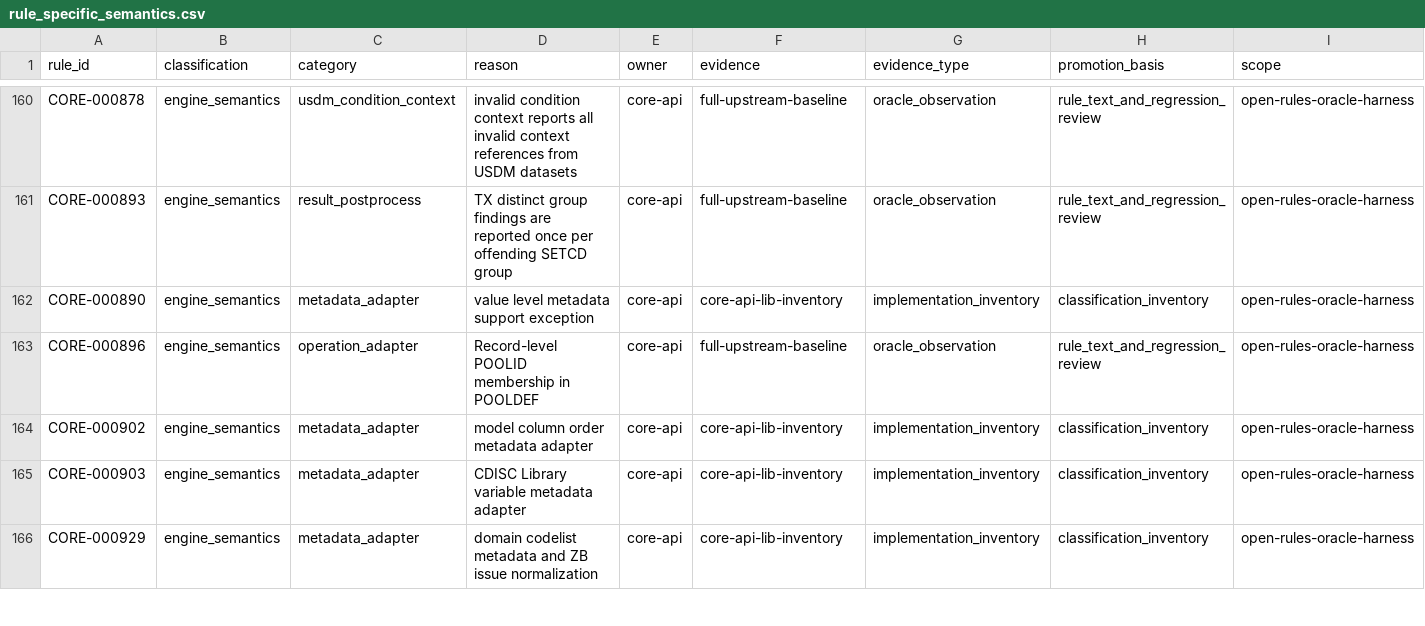
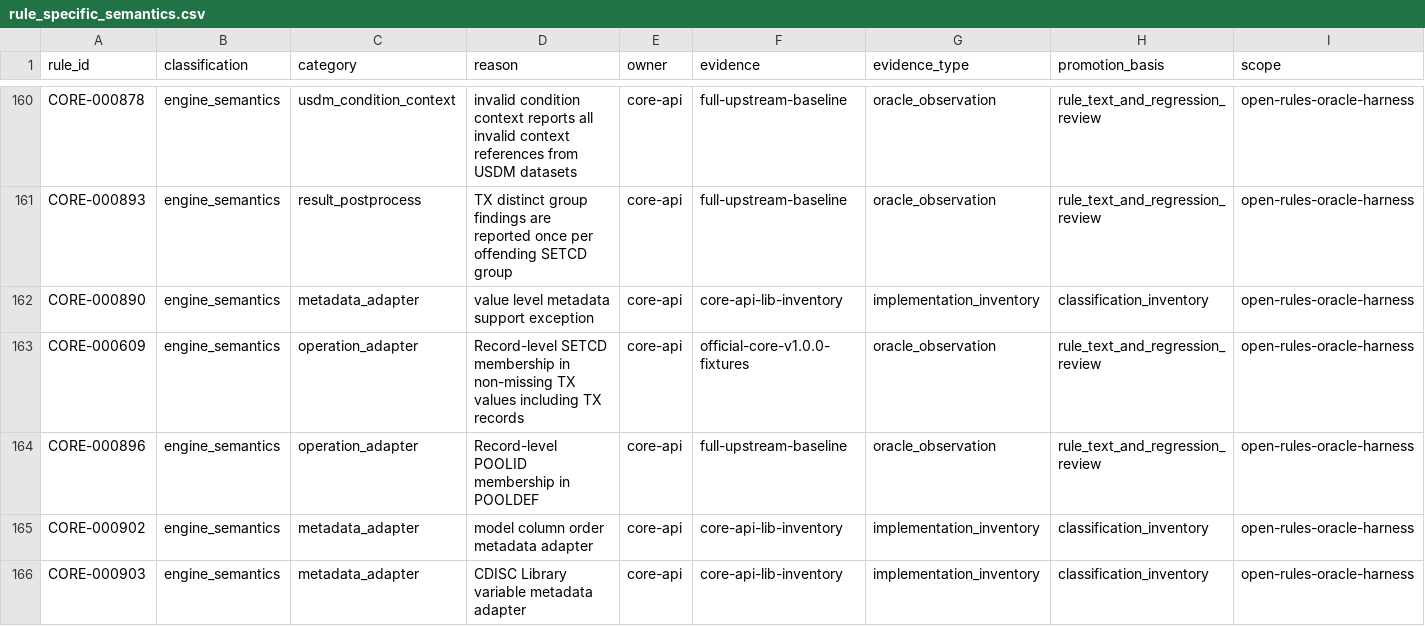
Before and after one commit to Y-Fukiya/core-rust, a CSV file: crates/core-api/src/open_rules_compat/rule_specific_semantics.csv, drawn as a sheet; only a part is shown, gaps mark what is left out; the shorter side is filled out with more unchanged rows.

Commit message:
fix: evaluate CORE-000609 against the TX SETCD reference set
Evaluate DM, RELREF, and TX using nonempty TX codes, preserve original CSV code text for this rule, and record the official CORE v1.0 comparison and regressions.

```diff
--- a/crates/core-api/src/open_rules_compat/rule_specific_semantics.csv
+++ b/crates/core-api/src/open_rules_compat/rule_specific_semantics.csv
@@ -162,2 +162,3 @@ CORE-000893,engine_semantics,result_postprocess,TX distinct group findings are r
 CORE-000890,engine_semantics,metadata_adapter,value level metadata support exception,core-api,core-api-lib-inventory,implementation_inventory,classification_inventory,open-rules-oracle-harness
+CORE-000609,engine_semantics,operation_adapter,Record-level SETCD membership in non-missing TX values including TX records,core-api,official-core-v1.0.0-fixtures,oracle_observation,rule_text_and_regression_review,open-rules-oracle-harness
 CORE-000896,engine_semantics,operation_adapter,Record-level POOLID membership in POOLDEF,core-api,full-upstream-baseline,oracle_observation,rule_text_and_regression_review,open-rules-oracle-harness
```
Also changed, not shown: 9 other files.
